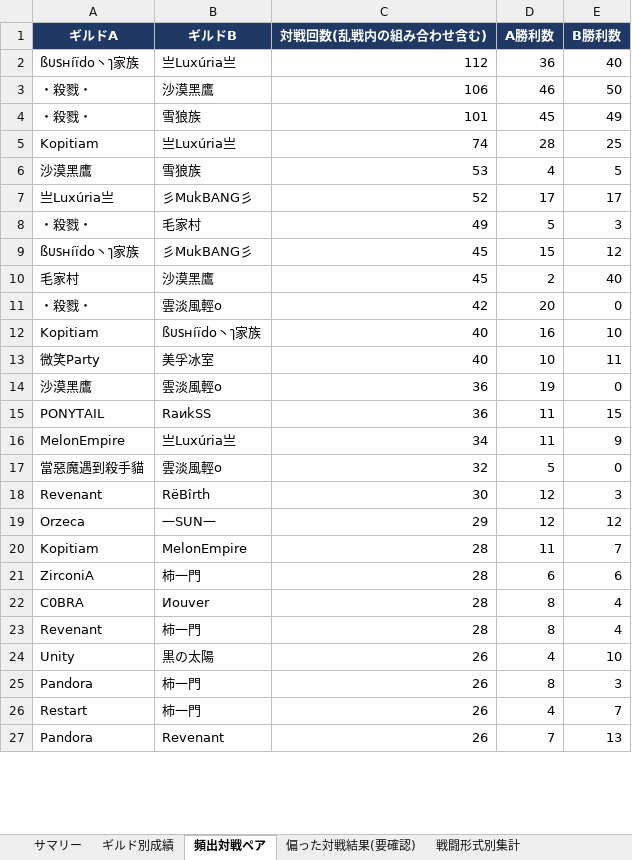
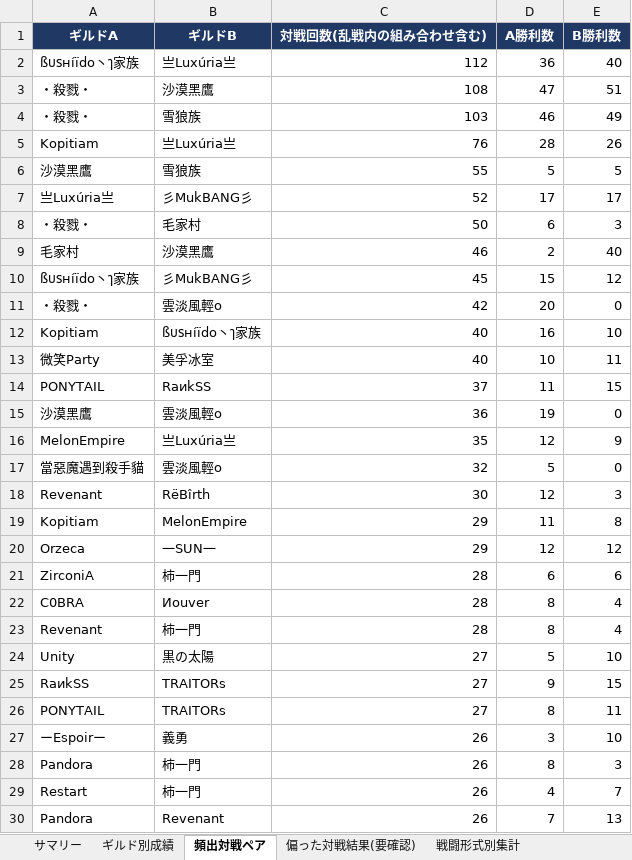
Before and after one commit to Lily-0619/bdm-node-war-tracker, an Excel workbook: report/output/拠点戦_過去データ分析.xlsx, sheet 頻出対戦ペア, drawn as a sheet; only a part is shown; values as stored, in another font and other column widths than the file's, no borders; removed rows and columns are numbered as before the commit, all else as after; the diff covers the shown part only; the diff names each change by its address in the sheet, - before the commit and + after, or states it on an @@ line.

```diff
--- a/report/output/拠点戦_過去データ分析.xlsx (sheet 頻出対戦ペア)
+++ b/report/output/拠点戦_過去データ分析.xlsx (sheet 頻出対戦ペア)
-C3 (対戦回数(乱戦内の組み合わせ含む)): 106
+C3 (対戦回数(乱戦内の組み合わせ含む)): 108
-D3 (A勝利数): 46
+D3 (A勝利数): 47
-E3 (B勝利数): 50
+E3 (B勝利数): 51
-C4 (対戦回数(乱戦内の組み合わせ含む)): 101
+C4 (対戦回数(乱戦内の組み合わせ含む)): 103
-D4 (A勝利数): 45
+D4 (A勝利数): 46
-C5 (対戦回数(乱戦内の組み合わせ含む)): 74
+C5 (対戦回数(乱戦内の組み合わせ含む)): 76
-E5 (B勝利数): 25
+E5 (B勝利数): 26
-C6 (対戦回数(乱戦内の組み合わせ含む)): 53
+C6 (対戦回数(乱戦内の組み合わせ含む)): 55
-D6 (A勝利数): 4
+D6 (A勝利数): 5
-C8 (対戦回数(乱戦内の組み合わせ含む)): 49
+C8 (対戦回数(乱戦内の組み合わせ含む)): 50
-D8 (A勝利数): 5
+D8 (A勝利数): 6
+row 9: 毛家村 | 沙漠黑鷹 | 46 | 2 | 40
-row 10: 毛家村 | 沙漠黑鷹 | 45 | 2 | 40
+row 14: PONYTAIL | RaиkSS | 37 | 11 | 15
-row 15: PONYTAIL | RaиkSS | 36 | 11 | 15
-C16 (対戦回数(乱戦内の組み合わせ含む)): 34
+C16 (対戦回数(乱戦内の組み合わせ含む)): 35
-D16 (A勝利数): 11
+D16 (A勝利数): 12
+row 19: Kopitiam | MelonEmpire | 29 | 11 | 8
-row 20: Kopitiam | MelonEmpire | 28 | 11 | 7
-C24 (対戦回数(乱戦内の組み合わせ含む)): 26
+C24 (対戦回数(乱戦内の組み合わせ含む)): 27
-D24 (A勝利数): 4
+D24 (A勝利数): 5
+row 25: RaиkSS | TRAITORs | 27 | 9 | 15
+row 26: PONYTAIL | TRAITORs | 27 | 8 | 11
+row 27: ーEspoirー | 義勇 | 26 | 3 | 10
```
Also changed, not shown: 12 added rows and 15 removed rows elsewhere in this sheet, sheet 月別参加数, sheet ギルド別成績, sheet 拠点別入札状況, sheet N人巴_頻出組み合わせ, sheet 偏った対戦結果(要確認), sheet 新規参入_離脱, 2 more sheets, 18 other files.
